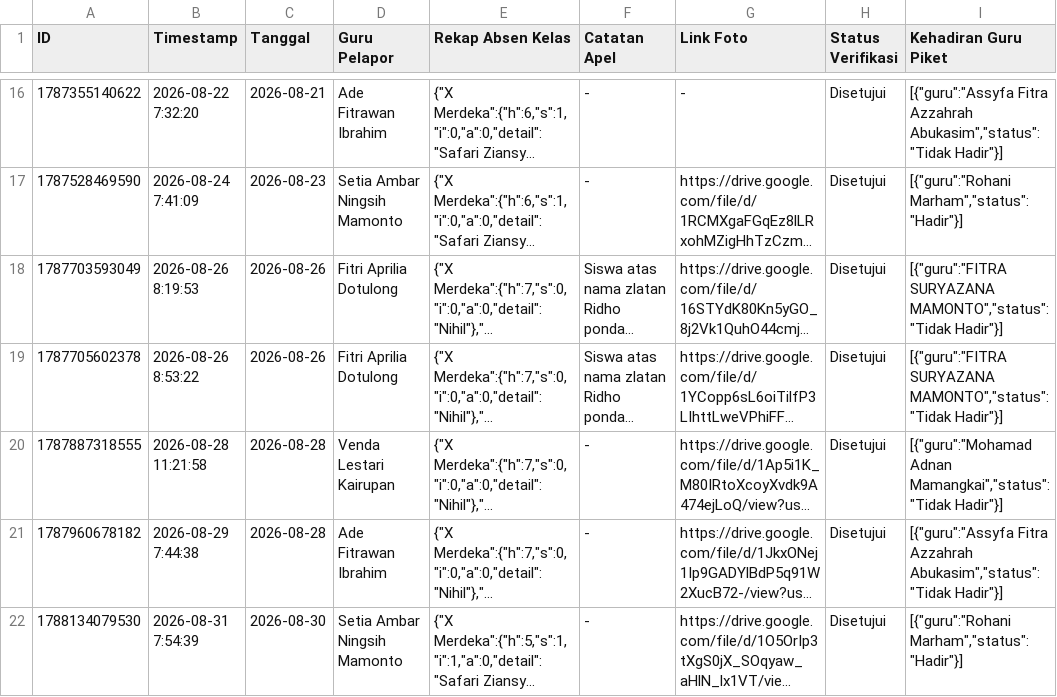
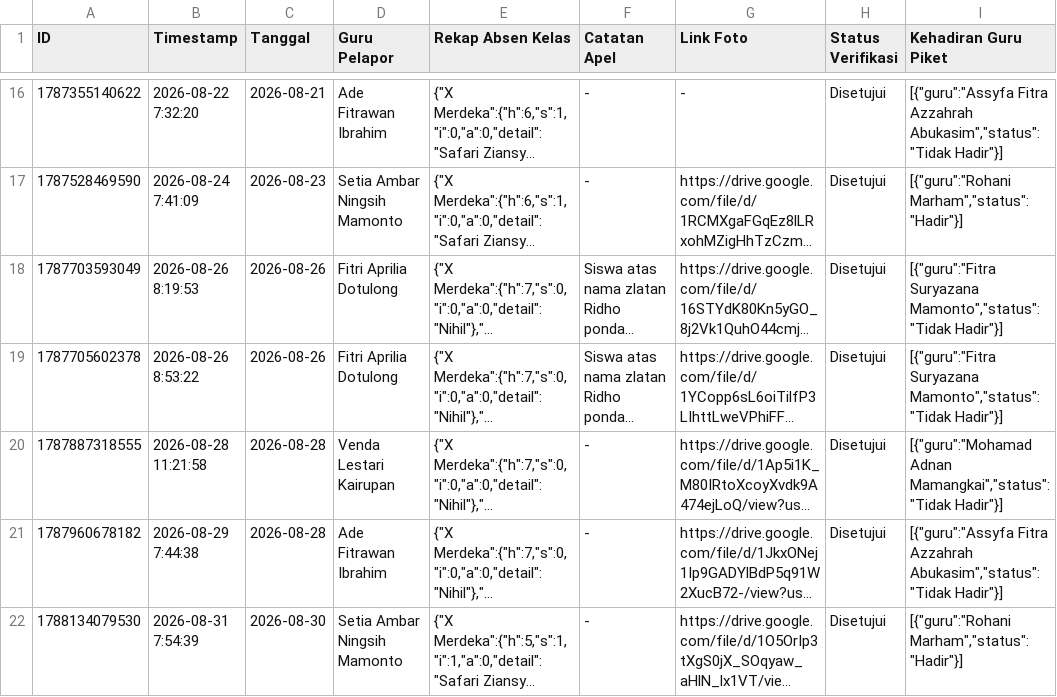
Before and after one commit to fitrawan29/sipjam-nizamudin, a CSV file: csv/SIPJAM NIZAMUDIN - Laporan_Piket.csv, drawn as a sheet; only a part is shown, gaps mark what is left out; long unchanged cells end in …; the diff names each change by its address in the sheet, - before the commit and + after, or states it on an @@ line.

```diff
--- a/csv/SIPJAM NIZAMUDIN - Laporan_Piket.csv
+++ b/csv/SIPJAM NIZAMUDIN - Laporan_Piket.csv
-I18:I19 (Kehadiran Guru Piket): [{"guru":"FITRA SURYAZANA MAMONTO","status":"Tidak Hadir"}]
+I18:I19 (Kehadiran Guru Piket): [{"guru":"Fitra Suryazana Mamonto","status":"Tidak Hadir"}]
```
Also changed, not shown: csv/SIPJAM NIZAMUDIN - Jadwal_Piket.csv, csv/SIPJAM NIZAMUDIN - Jurnal_Pembelajaran (1).csv, 17 other files.
